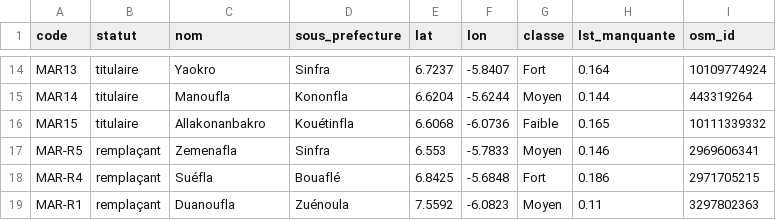
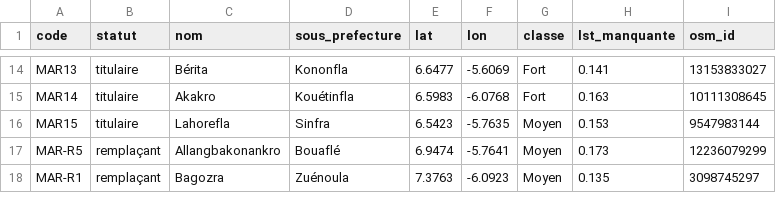
Before and after one commit to vamihermann17-pixel/smadi-marahoue, a CSV file: terrain/villages_observatoire.csv, drawn as a sheet; only a part is shown, gaps mark what is left out; removed rows and columns are numbered as before the commit, all else as after; the diff covers the shown part only; the diff names each change by its address in the sheet, - before the commit and + after, or states it on an @@ line.

```diff
--- a/terrain/villages_observatoire.csv
+++ b/terrain/villages_observatoire.csv
-C14 (nom): Yaokro
+C14 (nom): Bérita
-D14 (sous_prefecture): Sinfra
+D14 (sous_prefecture): Kononfla
-E14 (lat): 6.7237
+E14 (lat): 6.6477
-F14 (lon): -5.8407
+F14 (lon): -5.6069
-H14 (lst_manquante): 0.164
+H14 (lst_manquante): 0.141
-I14 (osm_id): 10109774924
+I14 (osm_id): 13153833027
-C15 (nom): Manoufla
+C15 (nom): Akakro
-D15 (sous_prefecture): Kononfla
+D15 (sous_prefecture): Kouétinfla
-E15 (lat): 6.6204
+E15 (lat): 6.5983
-F15 (lon): -5.6244
+F15 (lon): -6.0768
-G15 (classe): Moyen
+G15 (classe): Fort
-H15 (lst_manquante): 0.144
+H15 (lst_manquante): 0.163
-I15 (osm_id): 443319264
+I15 (osm_id): 10111308645
-C16 (nom): Allakonanbakro
+C16 (nom): Lahorefla
-D16 (sous_prefecture): Kouétinfla
+D16 (sous_prefecture): Sinfra
-E16 (lat): 6.6068
+E16 (lat): 6.5423
-F16 (lon): -6.0736
+F16 (lon): -5.7635
-G16 (classe): Faible
+G16 (classe): Moyen
-H16 (lst_manquante): 0.165
+H16 (lst_manquante): 0.153
-I16 (osm_id): 10111339332
+I16 (osm_id): 9547983144
-C17 (nom): Zemenafla
+C17 (nom): Allangbakonankro
-D17 (sous_prefecture): Sinfra
+D17 (sous_prefecture): Bouaflé
-E17 (lat): 6.553
+E17 (lat): 6.9474
-F17 (lon): -5.7833
+F17 (lon): -5.7641
-H17 (lst_manquante): 0.146
+H17 (lst_manquante): 0.173
-I17 (osm_id): 2969606341
+I17 (osm_id): 12236079299
-row 18: MAR-R4 | remplaçant | Suéfla | Bouaflé | 6.8425 | -5.6848 | Fort | 0.186 | 2971705215
-C18 (nom): Duanoufla
+C18 (nom): Bagozra
-E18 (lat): 7.5592
+E18 (lat): 7.3763
-F18 (lon): -6.0823
+F18 (lon): -6.0923
-H18 (lst_manquante): 0.11
+H18 (lst_manquante): 0.135
-I18 (osm_id): 3297802363
+I18 (osm_id): 3098745297
```
Also changed, not shown: 1 added row and 72 edited cells elsewhere in this file, terrain/releves_2027.csv, 10 other files.
